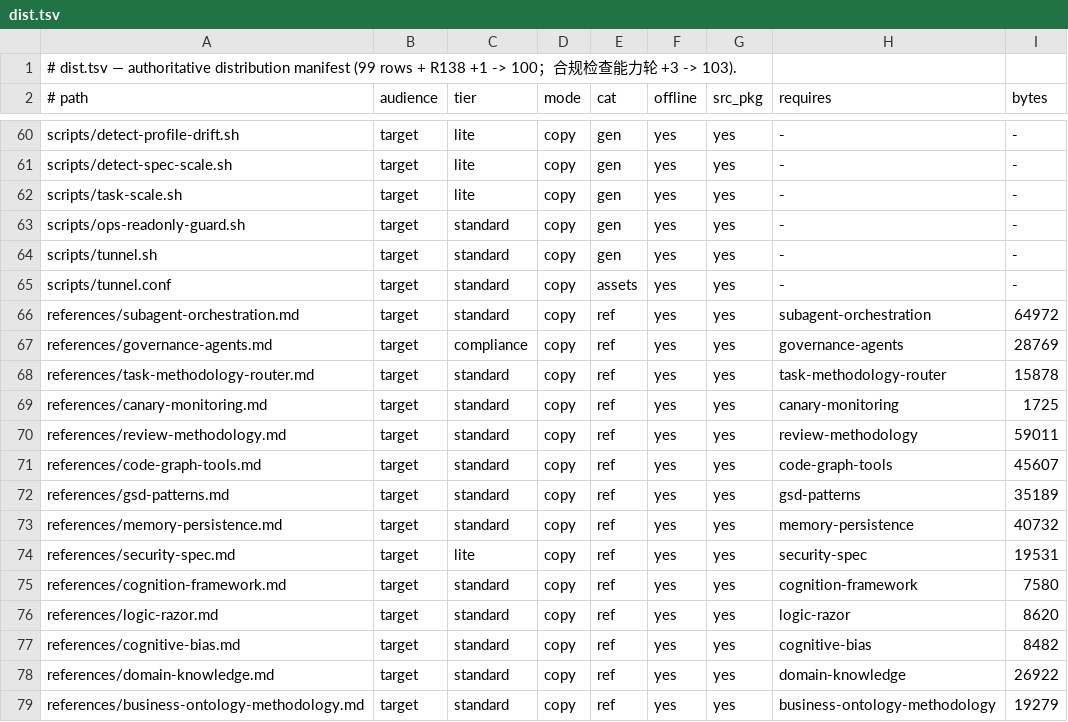
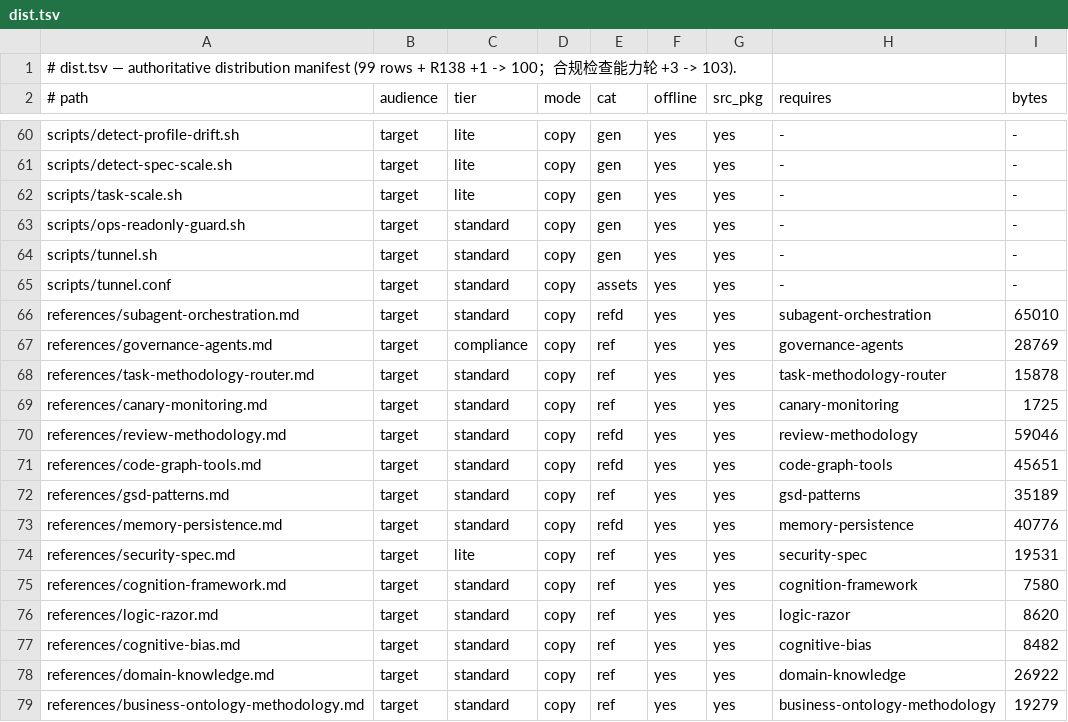
Before and after one commit to issac-new/AIStudio, a TSV file: skills/swarm-yuan/assets/registry/dist.tsv, drawn as a sheet; only a part is shown, gaps mark what is left out.

Commit message:
feat(skills): swarm-yuan 同步 v2.95.0——升级预演/项目根重定位/账本落点根治/sharding 聚合归并检测；spec 见 docs/superpowers/specs/2026-10-24-swarm-yuan-v2.95.0.md

```diff
--- a/skills/swarm-yuan/assets/registry/dist.tsv
+++ b/skills/swarm-yuan/assets/registry/dist.tsv
@@ -65,3 +65,3 @@ scripts/tunnel.sh	target	standard	copy	gen	yes	yes	-	-
 scripts/tunnel.conf	target	standard	copy	assets	yes	yes	-	-
-references/subagent-orchestration.md	target	standard	copy	ref	yes	yes	subagent-orchestration	64972
+references/subagent-orchestration.md	target	standard	copy	refd	yes	yes	subagent-orchestration	65010
 references/governance-agents.md	target	compliance	copy	ref	yes	yes	governance-agents	28769
@@ -69,6 +69,6 @@ references/task-methodology-router.md	target	standard	copy	ref	yes	yes	task-meth
 references/canary-monitoring.md	target	standard	copy	ref	yes	yes	canary-monitoring	1725
-references/review-methodology.md	target	standard	copy	ref	yes	yes	review-methodology	59011
-references/code-graph-tools.md	target	standard	copy	ref	yes	yes	code-graph-tools	45607
+references/review-methodology.md	target	standard	copy	refd	yes	yes	review-methodology	59046
+references/code-graph-tools.md	target	standard	copy	refd	yes	yes	code-graph-tools	45651
 references/gsd-patterns.md	target	standard	copy	ref	yes	yes	gsd-patterns	35189
-references/memory-persistence.md	target	standard	copy	ref	yes	yes	memory-persistence	40732
+references/memory-persistence.md	target	standard	copy	refd	yes	yes	memory-persistence	40776
 references/security-spec.md	target	lite	copy	ref	yes	yes	security-spec	19531
```
Also changed, not shown: 15 other files.
